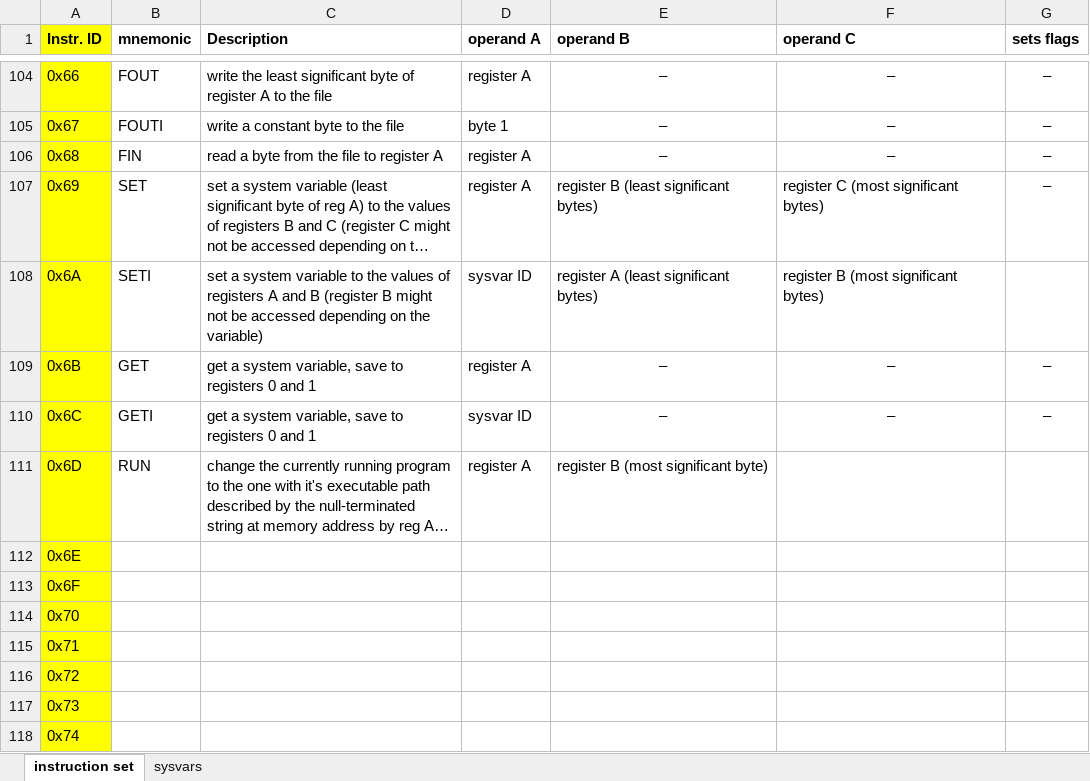
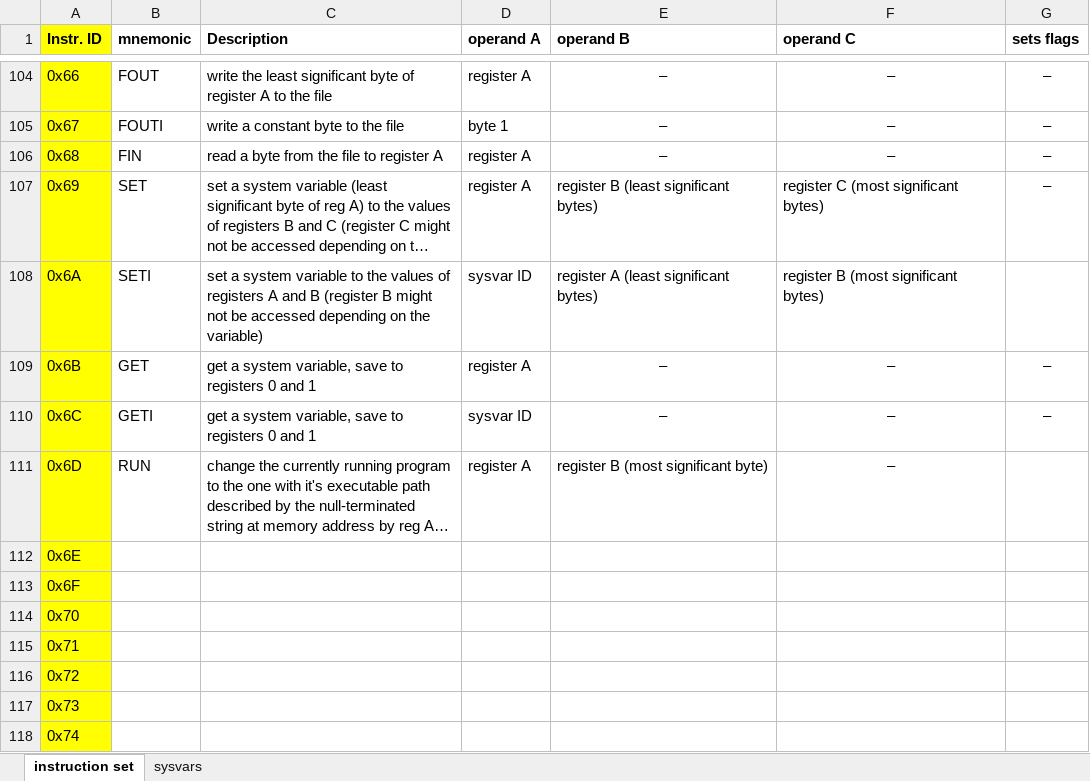
Before and after one commit to JustAnotherJavaProgrammer/ArduOS, an Excel workbook: res/instruction_set.xlsx, sheet instruction set, drawn as a sheet; only a part is shown, gaps mark what is left out; long unchanged cells end in …; values as stored, in another font and other column widths than the file's, no borders; conditional formats not drawn; the diff names each change by its address in the sheet, - before the commit and + after, or states it on an @@ line.

Commit message:
fixed some typos in the comments and documentation

```diff
--- a/res/instruction_set.xlsx (sheet instruction set)
+++ b/res/instruction_set.xlsx (sheet instruction set)
-F111 (operand C): (empty)
+F111 (operand C): –
```
Also changed, not shown: hidden cells, 3 other files.
